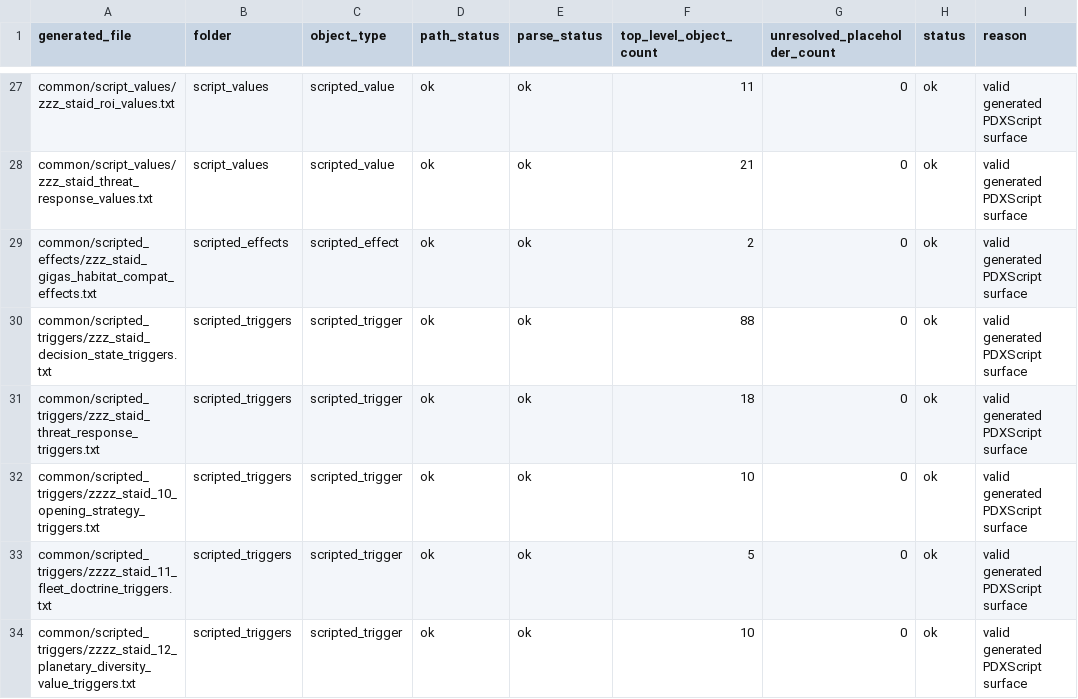
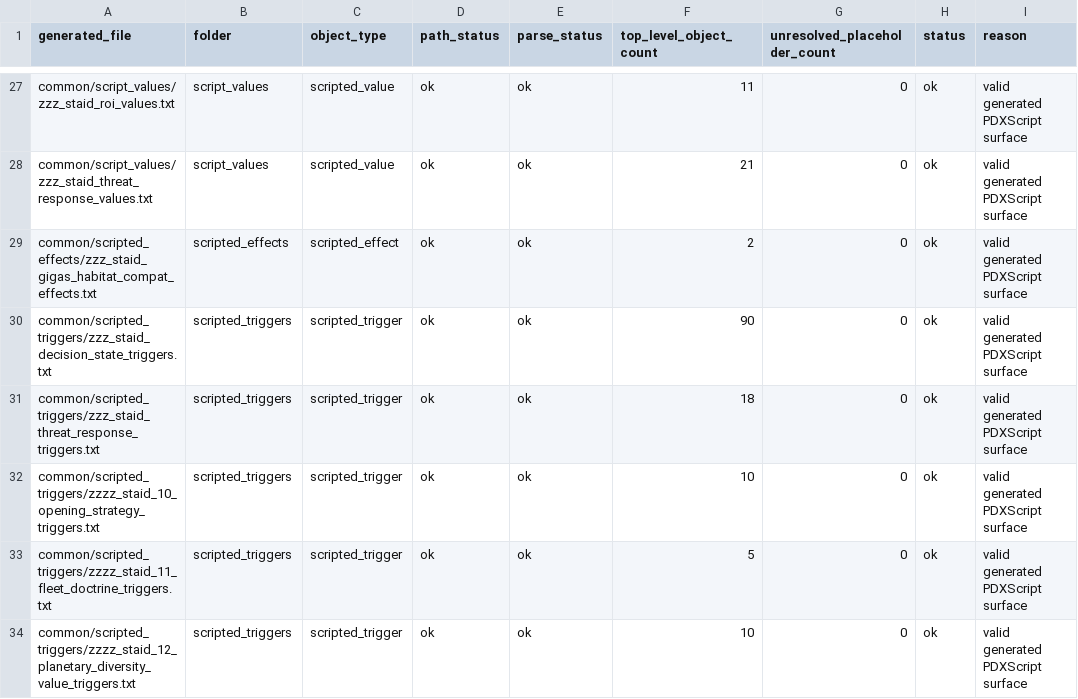
Before and after one commit to rk-gamemods/Stellaris-StellarAIDirector, a CSV file: research/stellar-ai/stellar-ai-director-generated-file-audit-2026-07-04.csv, drawn as a sheet; only a part is shown, gaps mark what is left out.

```diff
--- a/research/stellar-ai/stellar-ai-director-generated-file-audit-2026-07-04.csv
+++ b/research/stellar-ai/stellar-ai-director-generated-file-audit-2026-07-04.csv
@@ -29,3 +29,3 @@ common/script_values/zzz_staid_threat_response_values.txt,script_values,scripted
 common/scripted_effects/zzz_staid_gigas_habitat_compat_effects.txt,scripted_effects,scripted_effect,ok,ok,2,0,ok,valid generated PDXScript surface
-common/scripted_triggers/zzz_staid_decision_state_triggers.txt,scripted_triggers,scripted_trigger,ok,ok,88,0,ok,valid generated PDXScript surface
+common/scripted_triggers/zzz_staid_decision_state_triggers.txt,scripted_triggers,scripted_trigger,ok,ok,90,0,ok,valid generated PDXScript surface
 common/scripted_triggers/zzz_staid_threat_response_triggers.txt,scripted_triggers,scripted_trigger,ok,ok,18,0,ok,valid generated PDXScript surface
```
Also changed, not shown: research/stellar-ai/stellar-ai-director-generated-conflicts-2026-07-04.csv, research/stellar-ai/stellar-ai-director-generated-reference-audit-2026-07-04.csv, 9 other files.
